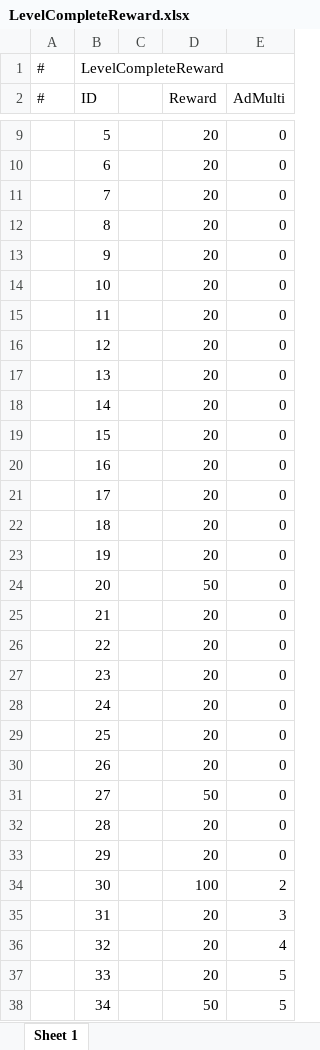
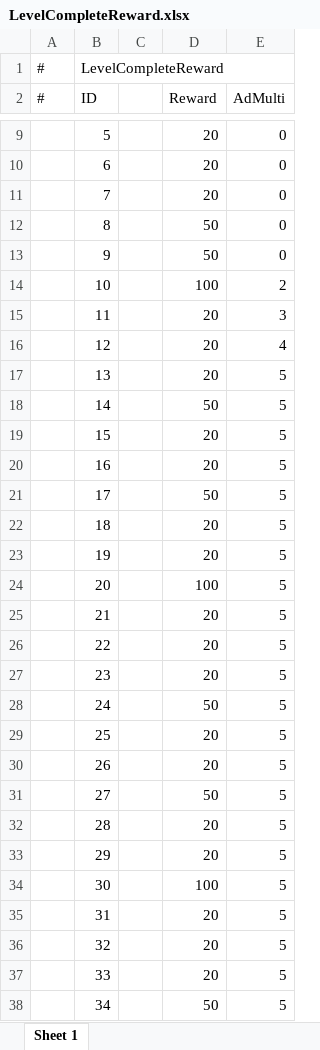
Before and after one commit to HoXoRo/smash, an Excel workbook: AAAGameData/DataTables/LevelCompleteReward.xlsx, sheet Sheet 1, drawn as a sheet; only a part is shown, gaps mark what is left out; values as stored, in another font and other column widths than the file's, no borders; the diff names each change by its address in the sheet, - before the commit and + after, or states it on an @@ line.

```diff
--- a/AAAGameData/DataTables/LevelCompleteReward.xlsx (sheet Sheet 1)
+++ b/AAAGameData/DataTables/LevelCompleteReward.xlsx (sheet Sheet 1)
-D12:D13 (Reward): 20
+D12:D13 (Reward): 50
-D14 (Reward): 20
+D14 (Reward): 100
-E14 (AdMulti): 0
+E14 (AdMulti): 2
-E15 (AdMulti): 0
+E15 (AdMulti): 3
-E16 (AdMulti): 0
+E16 (AdMulti): 4
-E17:E33 (AdMulti): 0
+E17:E33 (AdMulti): 5
-D18 (Reward): 20
+D18 (Reward): 50
-D21 (Reward): 20
+D21 (Reward): 50
-D24 (Reward): 50
+D24 (Reward): 100
-D28 (Reward): 20
+D28 (Reward): 50
-E34 (AdMulti): 2
+E34 (AdMulti): 5
-E35 (AdMulti): 3
+E35 (AdMulti): 5
-E36 (AdMulti): 4
+E36 (AdMulti): 5
```
Also changed, not shown: AAAGameData/Configs/GameConfig.xlsx, 2 other files.
